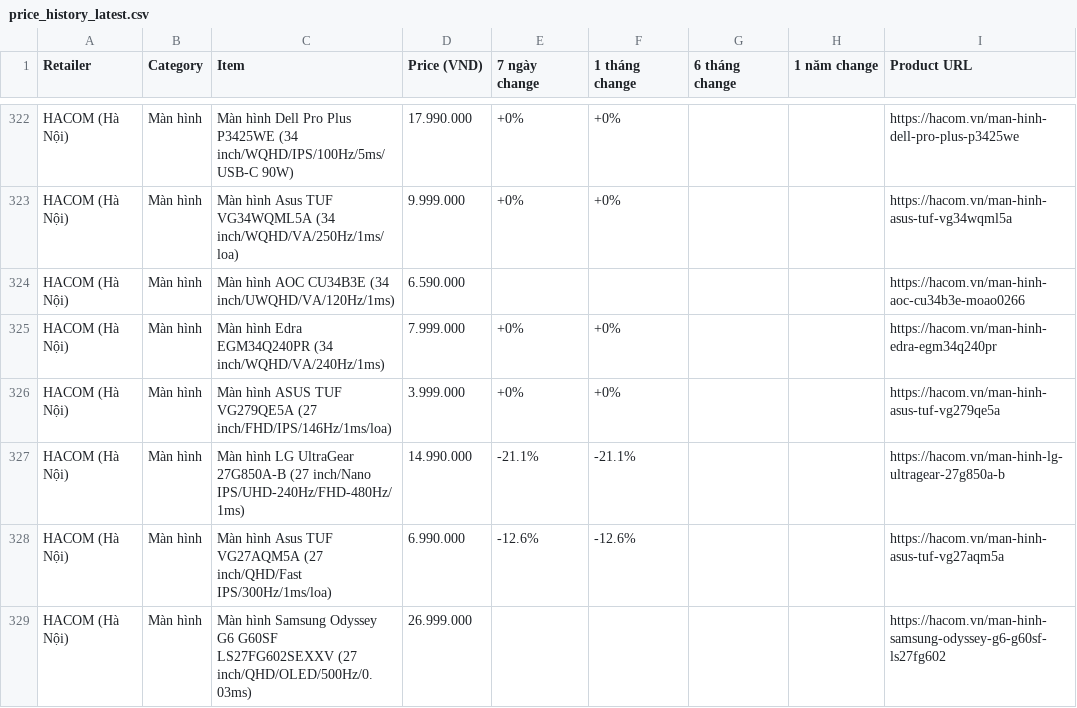
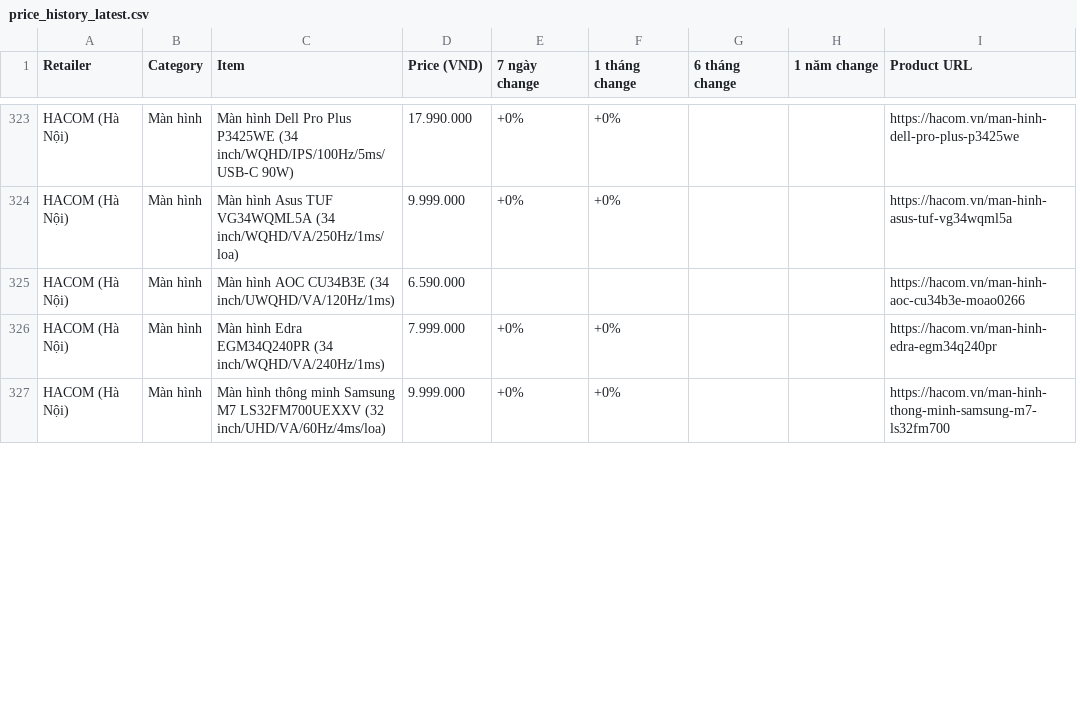
Before and after one commit to tuongphanbase-stack/tech-price-mailer, a CSV file: docs/price_history_latest.csv, drawn as a sheet; only a part is shown, gaps mark what is left out; the diff covers the shown part only.

```diff
--- a/docs/price_history_latest.csv
+++ b/docs/price_history_latest.csv
@@ -325,5 +326,2 @@ HACOM (Hà Nội),Màn hình,Màn hình AOC CU34B3E (34 inch/UWQHD/VA/120Hz/1ms)
 HACOM (Hà Nội),Màn hình,Màn hình Edra EGM34Q240PR (34 inch/WQHD/VA/240Hz/1ms),7.999.000,+0%,+0%,,,https://hacom.vn/man-hinh-edra-egm34q240pr
-HACOM (Hà Nội),Màn hình,Màn hình ASUS TUF VG279QE5A (27 inch/FHD/IPS/146Hz/1ms/loa),3.999.000,+0%,+0%,,,https://hacom.vn/man-hinh-asus-tuf-vg279qe5a
-HACOM (Hà Nội),Màn hình,Màn hình LG UltraGear 27G850A-B (27 inch/Nano IPS/UHD-240Hz/FHD-480Hz/1ms),14.990.000,-21.1%,-21.1%,,,https://hacom.vn/man-hinh-lg-ultragear-27g850a-b
-HACOM (Hà Nội),Màn hình,Màn hình Asus TUF VG27AQM5A (27 inch/QHD/Fast IPS/300Hz/1ms/loa),6.990.000,-12.6%,-12.6%,,,https://hacom.vn/man-hinh-asus-tuf-vg27aqm5a
-HACOM (Hà Nội),Màn hình,Màn hình Samsung Odyssey G6 G60SF LS27FG602SEXXV (27 inch/QHD/OLED/500Hz/0.03ms),26.999.000,,,,,https://hacom.vn/man-hinh-samsung-odyssey-g6-g60sf-ls27fg602
+HACOM (Hà Nội),Màn hình,Màn hình thông minh Samsung M7 LS32FM700UEXXV (32 inch/UHD/VA/60Hz/4ms/loa),9.999.000,+0%,+0%,,,https://hacom.vn/man-hinh-thong-minh-samsung-m7-ls32fm700
```
Also changed, not shown: 12 added rows, 9 removed rows, 2 moved rows and 6 edited cells elsewhere in this file, 3 other files.
